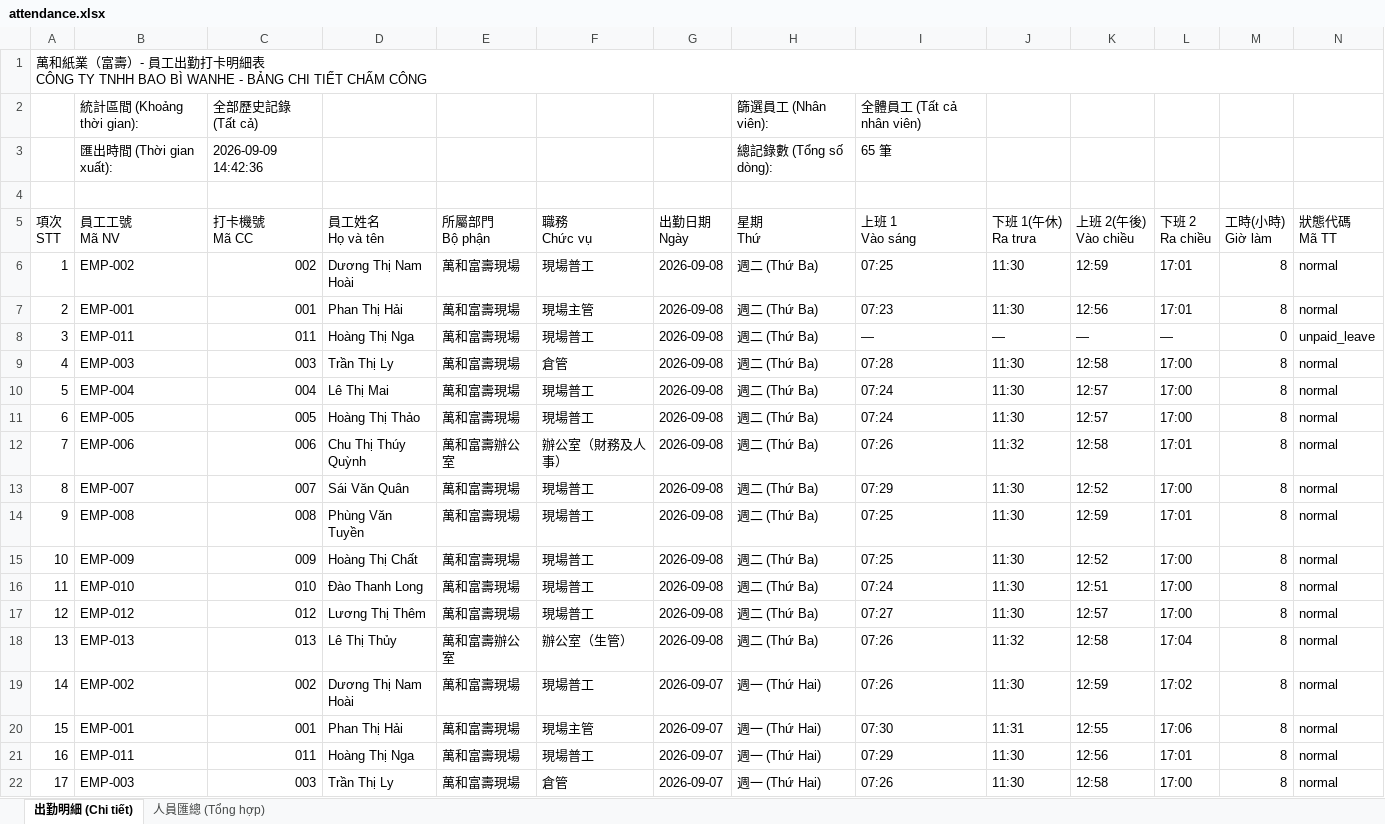
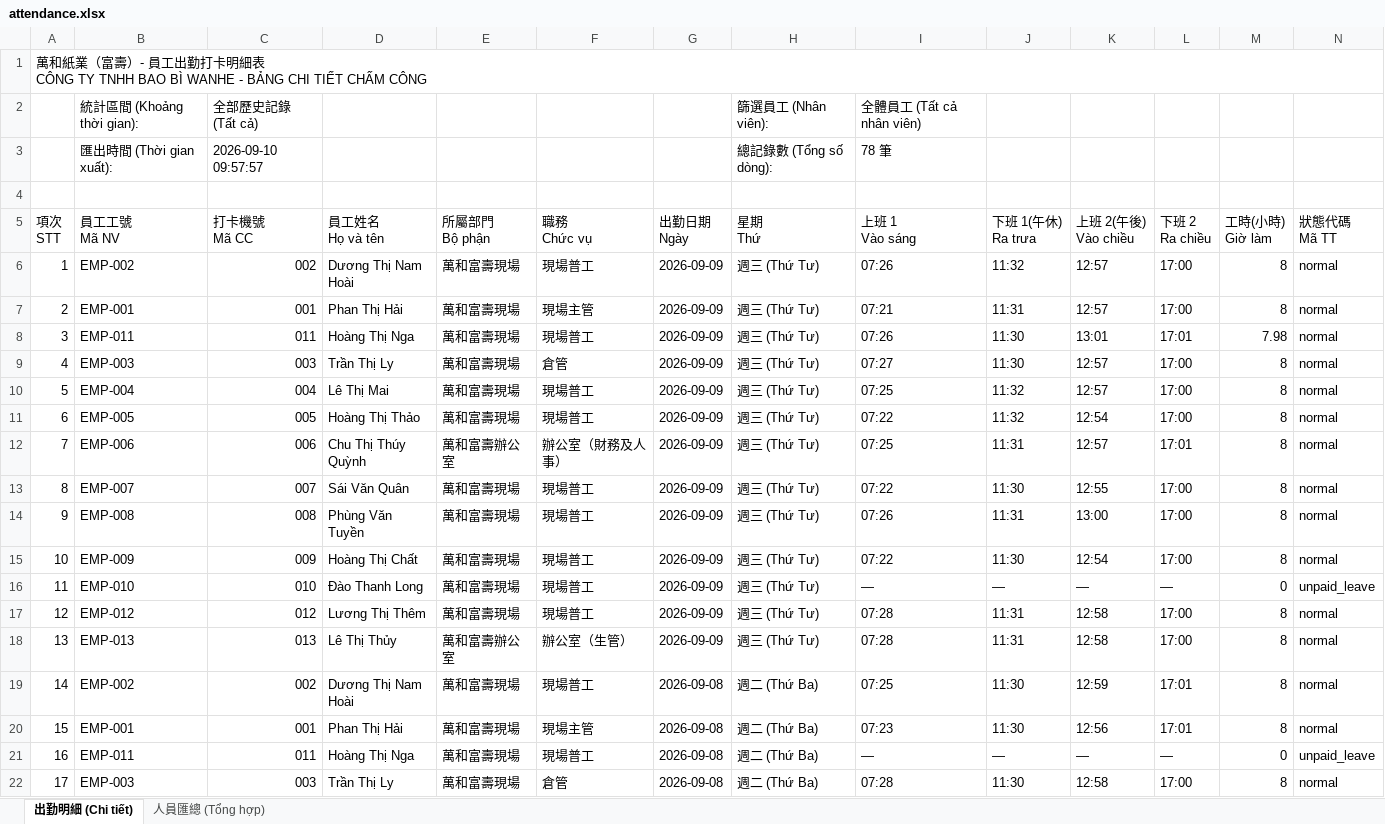
Before and after one commit to brucetseng625-tech/attendance-system, an Excel workbook: attendance.xlsx, sheet 出勤明細 (Chi tiết), drawn as a sheet; only a part is shown; the shorter side is filled out with more unchanged rows; values as stored, in another font and other column widths than the file's, no cell formats; addresses are those after the commit; rows hold the shown columns only; the diff names each change by its address in the sheet, - before the commit and + after, or states it on an @@ line.

Commit message:
sync: push 2026-09-09 attendance records to GitHub Pages

```diff
--- a/attendance.xlsx (sheet 出勤明細 (Chi tiết))
+++ b/attendance.xlsx (sheet 出勤明細 (Chi tiết))
-C3 (打卡機號 Mã CC): 2026-09-09 14:42:36
+C3 (打卡機號 Mã CC): 2026-09-10 09:57:57
-I3 (上班 1 Vào sáng): 65 筆
+I3 (上班 1 Vào sáng): 78 筆
+row 6: 1 | EMP-002 | 002 | Dương Thị Nam Hoài | 萬和富壽現場 | 現場普工 | 2026-09-09 | 週三 (Thứ Tư) | 07:26 | 11:32 | 12:57 | 17:00 | 8 | normal
+row 7: 2 | EMP-001 | 001 | Phan Thị Hải | 萬和富壽現場 | 現場主管 | 2026-09-09 | 週三 (Thứ Tư) | 07:21 | 11:31 | 12:57 | 17:00 | 8 | normal
+row 8: 3 | EMP-011 | 011 | Hoàng Thị Nga | 萬和富壽現場 | 現場普工 | 2026-09-09 | 週三 (Thứ Tư) | 07:26 | 11:30 | 13:01 | 17:01 | 7.98 | normal
+row 9: 4 | EMP-003 | 003 | Trần Thị Ly | 萬和富壽現場 | 倉管 | 2026-09-09 | 週三 (Thứ Tư) | 07:27 | 11:30 | 12:57 | 17:00 | 8 | normal
+row 10: 5 | EMP-004 | 004 | Lê Thị Mai | 萬和富壽現場 | 現場普工 | 2026-09-09 | 週三 (Thứ Tư) | 07:25 | 11:32 | 12:57 | 17:00 | 8 | normal
+row 11: 6 | EMP-005 | 005 | Hoàng Thị Thảo | 萬和富壽現場 | 現場普工 | 2026-09-09 | 週三 (Thứ Tư) | 07:22 | 11:32 | 12:54 | 17:00 | 8 | normal
+row 12: 7 | EMP-006 | 006 | Chu Thị Thúy Quỳnh | 萬和富壽辦公室 | 辦公室（財務及人事） | 2026-09-09 | 週三 (Thứ Tư) | 07:25 | 11:31 | 12:57 | 17:01 | 8 | normal
+row 13: 8 | EMP-007 | 007 | Sái Văn Quân | 萬和富壽現場 | 現場普工 | 2026-09-09 | 週三 (Thứ Tư) | 07:22 | 11:30 | 12:55 | 17:00 | 8 | normal
+row 14: 9 | EMP-008 | 008 | Phùng Văn Tuyền | 萬和富壽現場 | 現場普工 | 2026-09-09 | 週三 (Thứ Tư) | 07:26 | 11:31 | 13:00 | 17:00 | 8 | normal
+row 15: 10 | EMP-009 | 009 | Hoàng Thị Chất | 萬和富壽現場 | 現場普工 | 2026-09-09 | 週三 (Thứ Tư) | 07:22 | 11:30 | 12:54 | 17:00 | 8 | normal
+row 16: 11 | EMP-010 | 010 | Đào Thanh Long | 萬和富壽現場 | 現場普工 | 2026-09-09 | 週三 (Thứ Tư) | — | — | — | — | 0 | unpaid_leave
+row 17: 12 | EMP-012 | 012 | Lương Thị Thêm | 萬和富壽現場 | 現場普工 | 2026-09-09 | 週三 (Thứ Tư) | 07:28 | 11:31 | 12:58 | 17:00 | 8 | normal
+row 18: 13 | EMP-013 | 013 | Lê Thị Thủy | 萬和富壽辦公室 | 辦公室（生管） | 2026-09-09 | 週三 (Thứ Tư) | 07:28 | 11:31 | 12:58 | 17:00 | 8 | normal
@@ column A (項次 STT) renumbered from row 19 down @@
```
Also changed, not shown: sheet 人員匯總 (Tổng hợp), cell formats, 1 other file.
